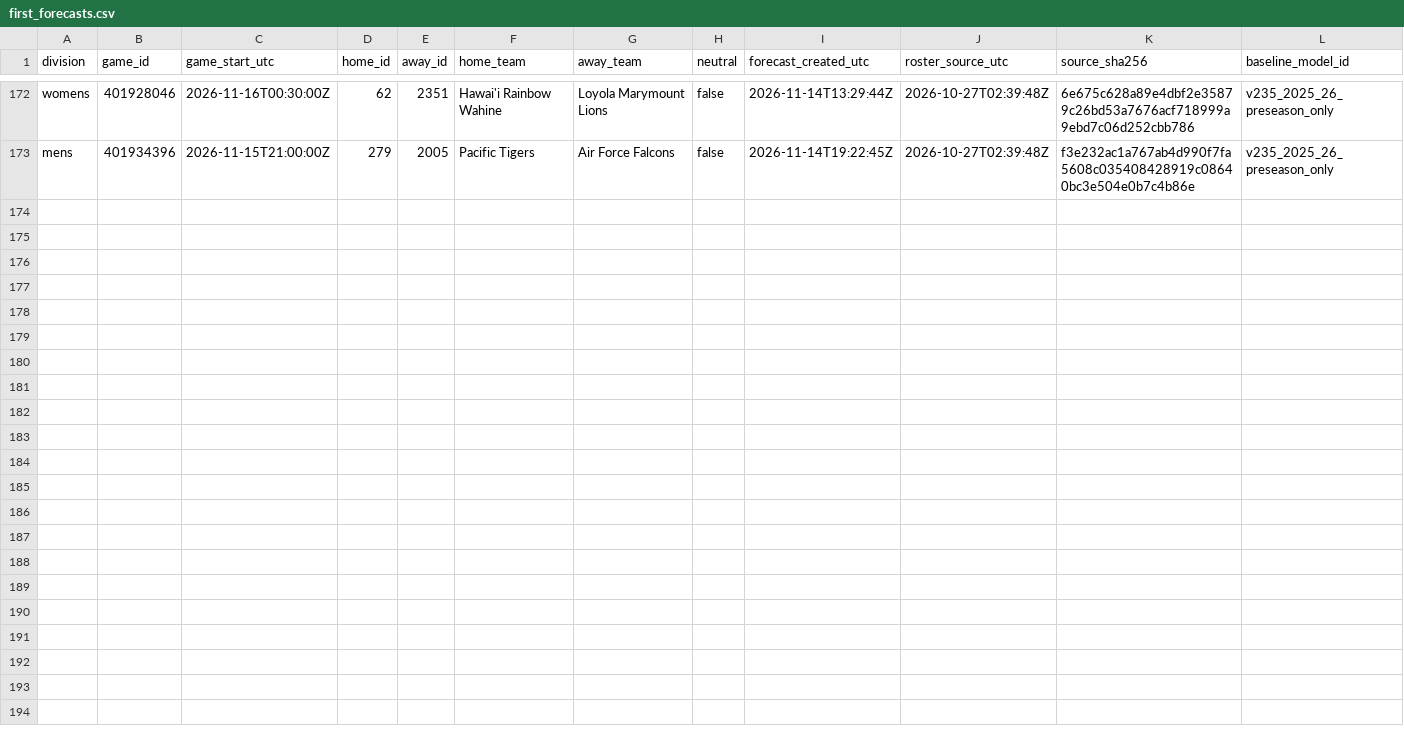
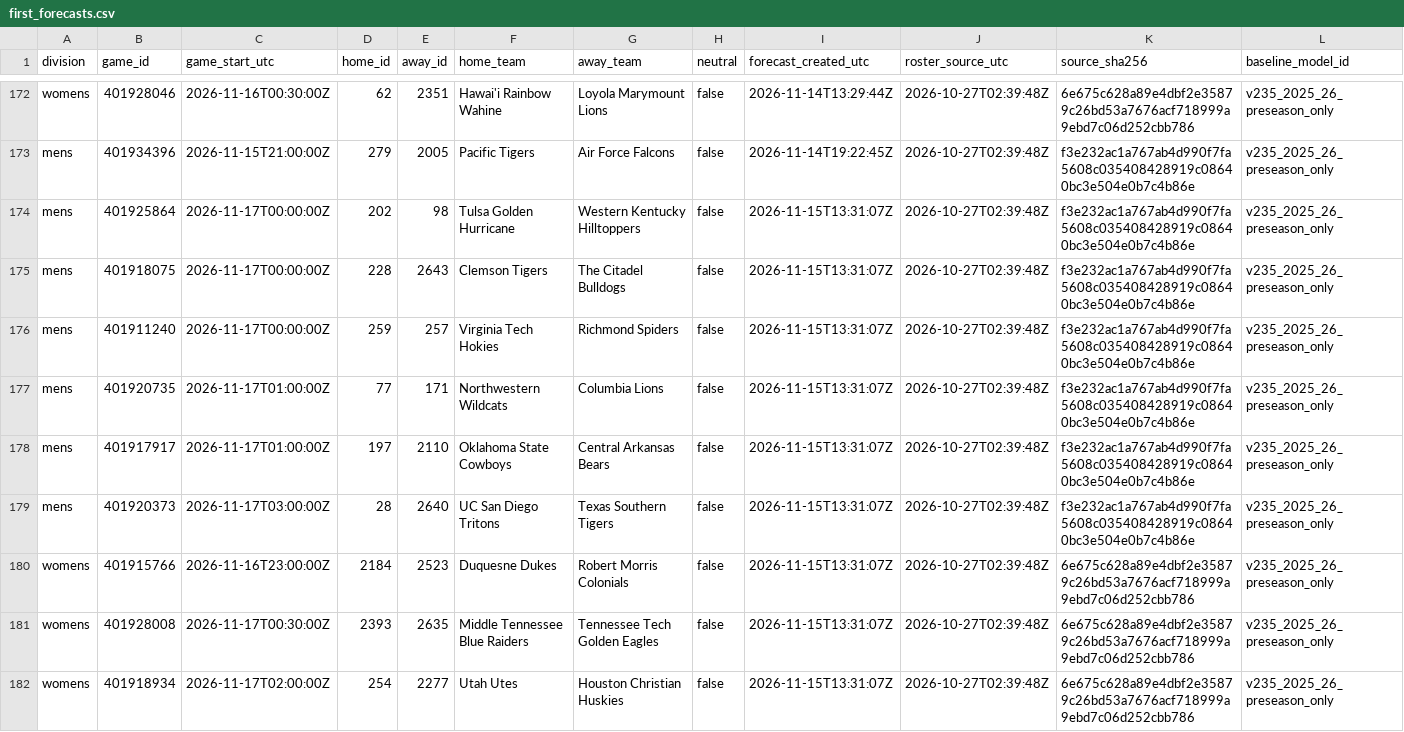
Before and after one commit to hcaver16-arch/college-basketball-ratings, a CSV file: data/preseason_research_v235/first_forecasts.csv, drawn as a sheet; only a part is shown, gaps mark what is left out; rows hold the shown columns only; the diff names each change by its address in the sheet, - before the commit and + after, or states it on an @@ line.

```diff
--- a/data/preseason_research_v235/first_forecasts.csv
+++ b/data/preseason_research_v235/first_forecasts.csv
+row 174: mens | 401925864 | 2026-11-17T00:00:00Z | 202 | 98 | Tulsa Golden Hurricane | Western Kentucky Hilltoppers | false | 2026-11-15T13:31:07Z | 2026-10-27T02:39:48Z | f3e232ac1a767ab4d990f7fa5608c035408428919c08640bc3e504e0b7c4b86e | v235_2025_26_preseason_only
+row 175: mens | 401918075 | 2026-11-17T00:00:00Z | 228 | 2643 | Clemson Tigers | The Citadel Bulldogs | false | 2026-11-15T13:31:07Z | 2026-10-27T02:39:48Z | f3e232ac1a767ab4d990f7fa5608c035408428919c08640bc3e504e0b7c4b86e | v235_2025_26_preseason_only
+row 176: mens | 401911240 | 2026-11-17T00:00:00Z | 259 | 257 | Virginia Tech Hokies | Richmond Spiders | false | 2026-11-15T13:31:07Z | 2026-10-27T02:39:48Z | f3e232ac1a767ab4d990f7fa5608c035408428919c08640bc3e504e0b7c4b86e | v235_2025_26_preseason_only
+row 177: mens | 401920735 | 2026-11-17T01:00:00Z | 77 | 171 | Northwestern Wildcats | Columbia Lions | false | 2026-11-15T13:31:07Z | 2026-10-27T02:39:48Z | f3e232ac1a767ab4d990f7fa5608c035408428919c08640bc3e504e0b7c4b86e | v235_2025_26_preseason_only
+row 178: mens | 401917917 | 2026-11-17T01:00:00Z | 197 | 2110 | Oklahoma State Cowboys | Central Arkansas Bears | false | 2026-11-15T13:31:07Z | 2026-10-27T02:39:48Z | f3e232ac1a767ab4d990f7fa5608c035408428919c08640bc3e504e0b7c4b86e | v235_2025_26_preseason_only
+row 179: mens | 401920373 | 2026-11-17T03:00:00Z | 28 | 2640 | UC San Diego Tritons | Texas Southern Tigers | false | 2026-11-15T13:31:07Z | 2026-10-27T02:39:48Z | f3e232ac1a767ab4d990f7fa5608c035408428919c08640bc3e504e0b7c4b86e | v235_2025_26_preseason_only
+row 180: womens | 401915766 | 2026-11-16T23:00:00Z | 2184 | 2523 | Duquesne Dukes | Robert Morris Colonials | false | 2026-11-15T13:31:07Z | 2026-10-27T02:39:48Z | 6e675c628a89e4dbf2e35879c26bd53a7676acf718999a9ebd7c06d252cbb786 | v235_2025_26_preseason_only
+row 181: womens | 401928008 | 2026-11-17T00:30:00Z | 2393 | 2635 | Middle Tennessee Blue Raiders | Tennessee Tech Golden Eagles | false | 2026-11-15T13:31:07Z | 2026-10-27T02:39:48Z | 6e675c628a89e4dbf2e35879c26bd53a7676acf718999a9ebd7c06d252cbb786 | v235_2025_26_preseason_only
+row 182: womens | 401918934 | 2026-11-17T02:00:00Z | 254 | 2277 | Utah Utes | Houston Christian Huskies | false | 2026-11-15T13:31:07Z | 2026-10-27T02:39:48Z | 6e675c628a89e4dbf2e35879c26bd53a7676acf718999a9ebd7c06d252cbb786 | v235_2025_26_preseason_only
```
Also changed, not shown: data/preseason_research_v235/graded_pairs.csv, data/preseason_research_v235/results.csv, 1 other file.
